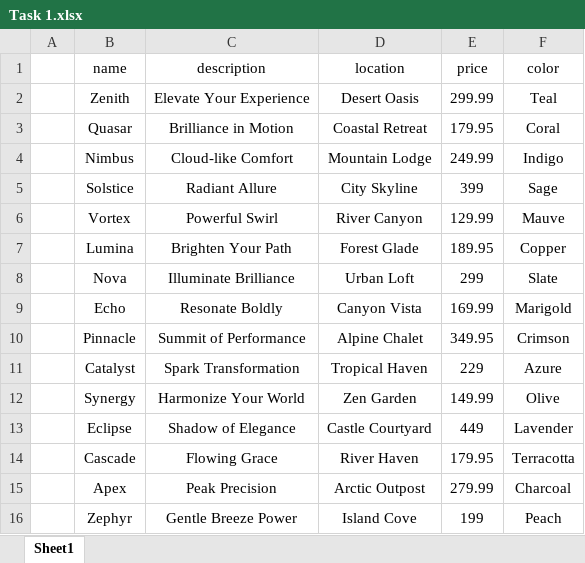
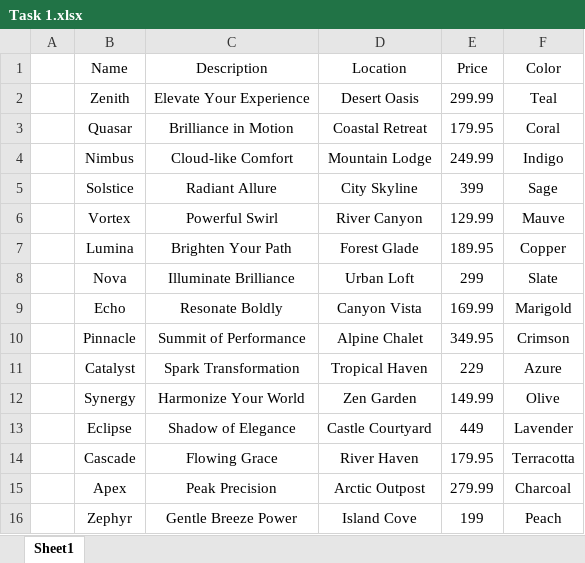
Before and after one commit to raneem13j/ASDC-task1, an Excel workbook: public/uploads/Task 1.xlsx, sheet Sheet1, drawn as a sheet; values as stored, in another font and other column widths than the file's, no borders; removed rows and columns are numbered as before the commit, all else as after; the diff names each change by its address in the sheet, - before the commit and + after, or states it on an @@ line.

```diff
--- a/public/uploads/Task 1.xlsx (sheet Sheet1)
+++ b/public/uploads/Task 1.xlsx (sheet Sheet1)
-row 1:  | name | description | location | price | color
+row 1:  | Name | Description | Location | Price | Color
```
Also changed, not shown: 3 other files.
